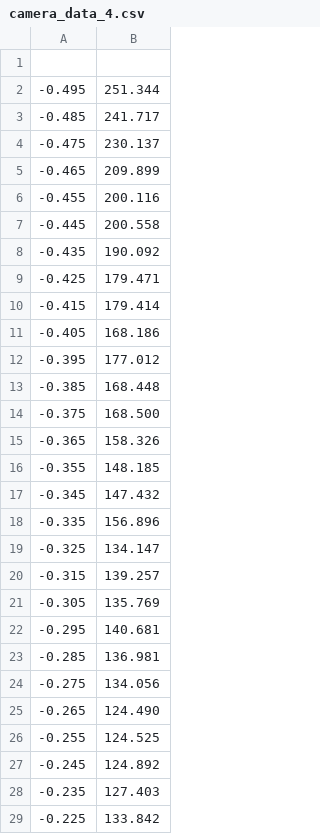
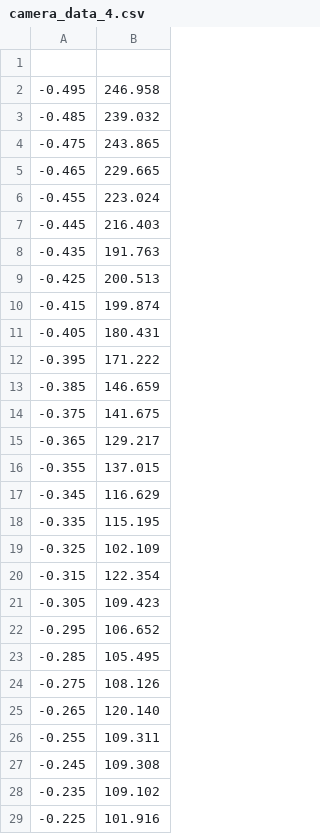
Before and after one commit to alan-sanchez/uv_project, a CSV file: data_plots/table/camera_data_4.csv, drawn as a sheet; only a part is shown; the diff covers the shown part only.

```diff
--- a/data_plots/table/camera_data_4.csv
+++ b/data_plots/table/camera_data_4.csv
@@ -1,29 +1,29 @@
 	
--0.495	251.344
--0.485	241.717
--0.475	230.137
--0.465	209.899
--0.455	200.116
--0.445	200.558
--0.435	190.092
--0.425	179.471
--0.415	179.414
--0.405	168.186
--0.395	177.012
--0.385	168.448
--0.375	168.500
--0.365	158.326
--0.355	148.185
--0.345	147.432
--0.335	156.896
--0.325	134.147
--0.315	139.257
--0.305	135.769
--0.295	140.681
--0.285	136.981
--0.275	134.056
--0.265	124.490
--0.255	124.525
--0.245	124.892
--0.235	127.403
--0.225	133.842
+-0.495	246.958
+-0.485	239.032
+-0.475	243.865
+-0.465	229.665
+-0.455	223.024
+-0.445	216.403
+-0.435	191.763
+-0.425	200.513
+-0.415	199.874
+-0.405	180.431
+-0.395	171.222
+-0.385	146.659
+-0.375	141.675
+-0.365	129.217
+-0.355	137.015
+-0.345	116.629
+-0.335	115.195
+-0.325	102.109
+-0.315	122.354
+-0.305	109.423
+-0.295	106.652
+-0.285	105.495
+-0.275	108.126
+-0.265	120.140
+-0.255	109.311
+-0.245	109.308
+-0.235	109.102
+-0.225	101.916
```
Also changed, not shown: 5 added rows and 67 edited cells elsewhere in this file, data_plots/cone/output.csv, data_plots/table/camera_data_2.csv, 44 other files.
